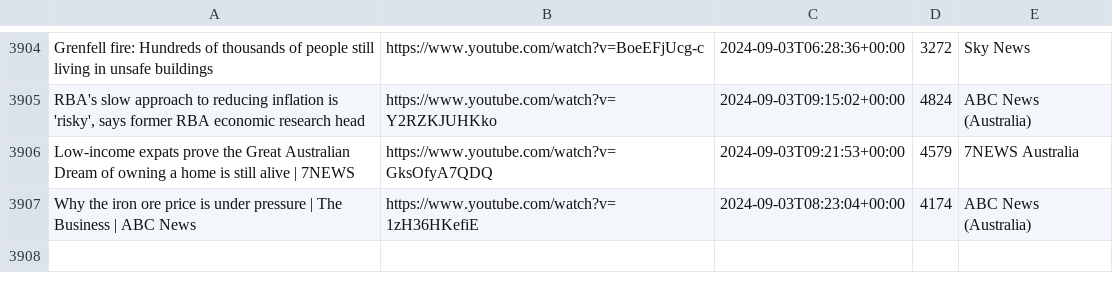
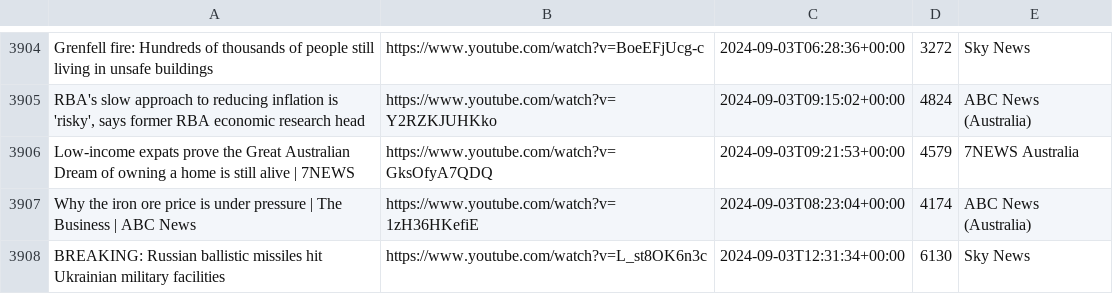
Before and after one commit to alexlaverty/aussienewsvideos, a CSV file: videos.csv, drawn as a sheet; only a part is shown, gaps mark what is left out; the diff names each change by its address in the sheet, - before the commit and + after, or states it on an @@ line.

```diff
--- a/videos.csv
+++ b/videos.csv
+row 3908: BREAKING: Russian ballistic missiles hit Ukrainian military facilities | https://www.youtube.com/watch?v=L_st8OK6n3c | 2024-09-03T12:31:34+00:00 | 6130 | Sky News
```
